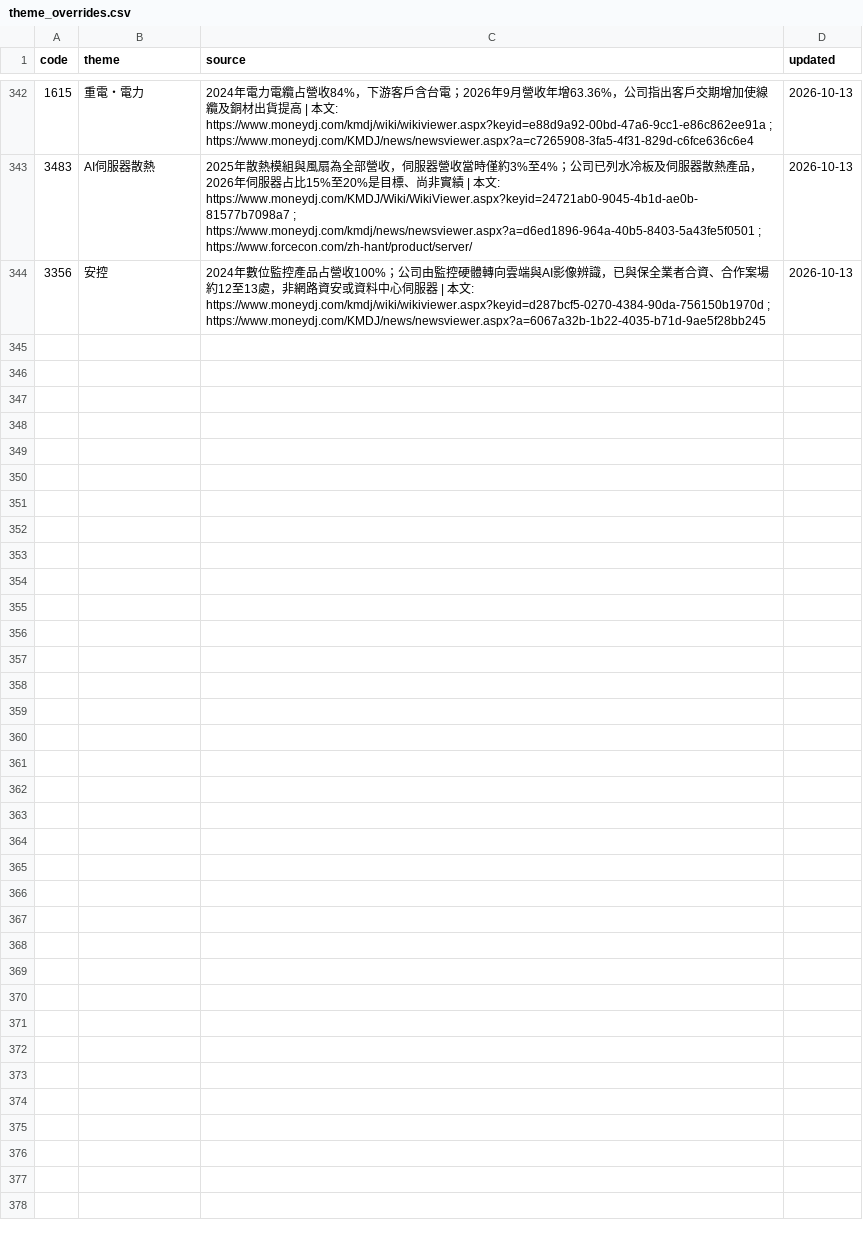
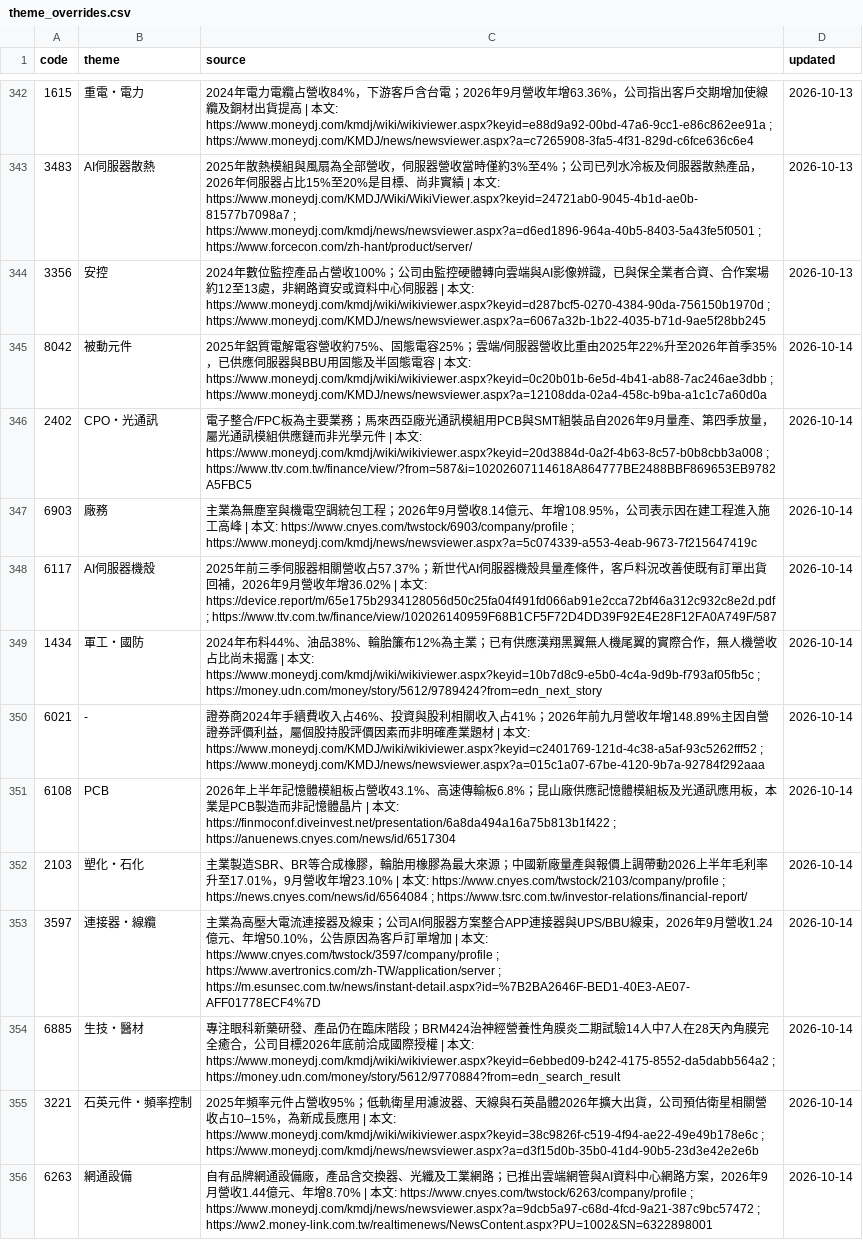
Before and after one commit to wesley314789/tw-momentum, a CSV file: data/theme_overrides.csv, drawn as a sheet; only a part is shown, gaps mark what is left out; the diff names each change by its address in the sheet, - before the commit and + after, or states it on an @@ line.

Commit message:
themes: 補上 11 檔未歸類個股的題材

```diff
--- a/data/theme_overrides.csv
+++ b/data/theme_overrides.csv
+row 345: 8042 | 被動元件 | 2025年鋁質電解電容營收約75%、固態電容25%；雲端/伺服器營收比重由2025年22%升至2026年首季35%，已供應伺服器與BBU用固態及半固態電容 | 本文: https://www.moneydj.com/kmdj/wiki/wikiviewer.aspx?keyid=0c20b01b-6e5d-4b41-ab88-7ac246ae3dbb ; https://www.moneydj.com/KMDJ/news/newsviewer.aspx?a=12108dda-02a4-458c-b9ba-a1c1c7a60d0a | 2026-10-14
+row 346: 2402 | CPO・光通訊 | 電子整合/FPC板為主要業務；馬來西亞廠光通訊模組用PCB與SMT組裝品自2026年9月量產、第四季放量，屬光通訊模組供應鏈而非光學元件 | 本文: https://www.moneydj.com/kmdj/wiki/wikiviewer.aspx?keyid=20d3884d-0a2f-4b63-8c57-b0b8cbb3a008 ; https://www.ttv.com.tw/finance/view/?from=587&i=10202607114618A864777BE2488BBF869653EB9782A5FBC5 | 2026-10-14
+row 347: 6903 | 廠務 | 主業為無塵室與機電空調統包工程；2026年9月營收8.14億元、年增108.95%，公司表示因在建工程進入施工高峰 | 本文: https://www.cnyes.com/twstock/6903/company/profile ; https://www.moneydj.com/kmdj/news/newsviewer.aspx?a=5c074339-a553-4eab-9673-7f215647419c | 2026-10-14
+row 348: 6117 | AI伺服器機殼 | 2025年前三季伺服器相關營收占57.37%；新世代AI伺服器機殼具量產條件，客戶料況改善使既有訂單出貨回補，2026年9月營收年增36.02% | 本文: https://device.report/m/65e175b2934128056d50c25fa04f491fd066ab91e2cca72bf46a312c932c8e2d.pdf ; https://www.ttv.com.tw/finance/view/102026140959F68B1CF5F72D4DD39F92E4E28F12FA0A749F/587 | 2026-10-14
+row 349: 1434 | 軍工・國防 | 2024年布料44%、油品38%、輪胎簾布12%為主業；已有供應漢翔黑翼無人機尾翼的實際合作，無人機營收占比尚未揭露 | 本文: https://www.moneydj.com/kmdj/wiki/wikiviewer.aspx?keyid=10b7d8c9-e5b0-4c4a-9d9b-f793af05fb5c ; https://money.udn.com/money/story/5612/9789424?from=edn_next_story | 2026-10-14
+row 350: 6021 | - | 證券商2024年手續費收入占46%、投資與股利相關收入占41%；2026年前九月營收年增148.89%主因自營證券評價利益，屬個股持股評價因素而非明確產業題材 | 本文: https://www.moneydj.com/KMDJ/wiki/wikiviewer.aspx?keyid=c2401769-121d-4c38-a5af-93c5262fff52 ; https://www.moneydj.com/KMDJ/news/newsviewer.aspx?a=015c1a07-67be-4120-9b7a-92784f292aaa | 2026-10-14
+row 351: 6108 | PCB | 2026年上半年記憶體模組板占營收43.1%、高速傳輸板6.8%；昆山廠供應記憶體模組板及光通訊應用板，本業是PCB製造而非記憶體晶片 | 本文: https://finmoconf.diveinvest.net/presentation/6a8da494a16a75b813b1f422 ; https://anuenews.cnyes.com/news/id/6517304 | 2026-10-14
+row 352: 2103 | 塑化・石化 | 主業製造SBR、BR等合成橡膠，輪胎用橡膠為最大來源；中國新廠量產與報價上調帶動2026上半年毛利率升至17.01%，9月營收年增23.10% | 本文: https://www.cnyes.com/twstock/2103/company/profile ; https://news.cnyes.com/news/id/6564084 ; https://www.tsrc.com.tw/investor-relations/financial-report/ | 2026-10-14
+row 353: 3597 | 連接器・線纜 | 主業為高壓大電流連接器及線束；公司AI伺服器方案整合APP連接器與UPS/BBU線束，2026年9月營收1.24億元、年增50.10%，公告原因為客戶訂單增加 | 本文: https://www.cnyes.com/twstock/3597/company/profile ; https://www.avertronics.com/zh-TW/application/server ; https://m.esunsec.com.tw/news/instant-detail.aspx?id=%7B2BA2646F-BED1-40E3-AE07-AFF01778ECF4%7D | 2026-10-14
+row 354: 6885 | 生技・醫材 | 專注眼科新藥研發、產品仍在臨床階段；BRM424治神經營養性角膜炎二期試驗14人中7人在28天內角膜完全癒合，公司目標2026年底前洽成國際授權 | 本文: https://www.moneydj.com/kmdj/wiki/wikiviewer.aspx?keyid=6ebbed09-b242-4175-8552-da5dabb564a2 ; https://money.udn.com/money/story/5612/9770884?from=edn_search_result | 2026-10-14
+row 355: 3221 | 石英元件・頻率控制 | 2025年頻率元件占營收95%；低軌衛星用濾波器、天線與石英晶體2026年擴大出貨，公司預估衛星相關營收占10–15%，為新成長應用 | 本文: https://www.moneydj.com/kmdj/wiki/wikiviewer.aspx?keyid=38c9826f-c519-4f94-ae22-49e49b178e6c ; https://www.moneydj.com/kmdj/news/newsviewer.aspx?a=d3f15d0b-35b0-41d4-90b5-23d3e42e2e6b | 2026-10-14
+row 356: 6263 | 網通設備 | 自有品牌網通設備廠，產品含交換器、光纖及工業網路；已推出雲端網管與AI資料中心網路方案，2026年9月營收1.44億元、年增8.70% | 本文: https://www.cnyes.com/twstock/6263/company/profile ; https://www.moneydj.com/kmdj/news/newsviewer.aspx?a=9dcb5a97-c68d-4fcd-9a21-387c9bc57472 ; https://ww2.money-link.com.tw/realtimenews/NewsContent.aspx?PU=1002&SN=6322898001 | 2026-10-14
```
Also changed, not shown: 2 other files.
